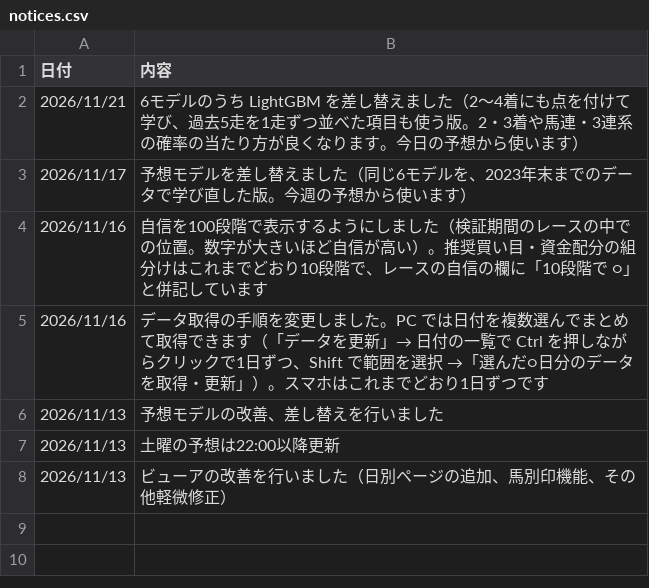
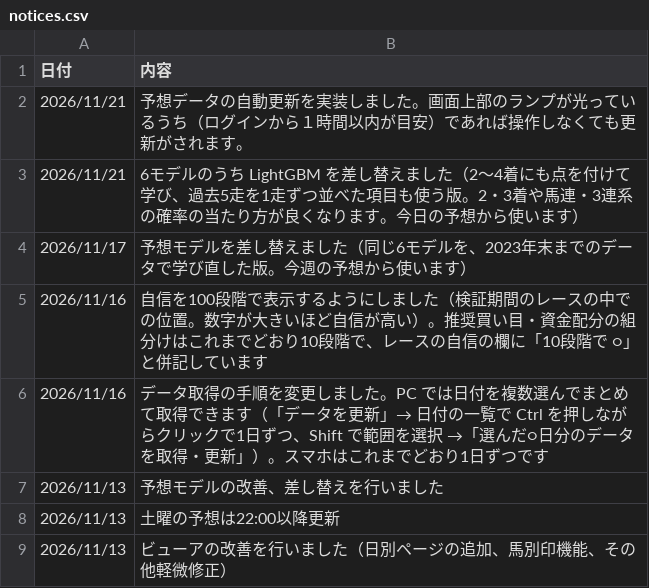
Before and after one commit to itry967/chimpo, a CSV file: notices.csv, drawn as a sheet; the diff names each change by its address in the sheet, - before the commit and + after, or states it on an @@ line.

Commit message:
お知らせを更新(本番タスクの画面から)

```diff
--- a/notices.csv
+++ b/notices.csv
+row 2: 2026/11/21 | 予想データの自動更新を実装しました。画面上部のランプが光っているうち（ログインから１時間以内が目安）であれば操作しなくても更新がされます。
```
